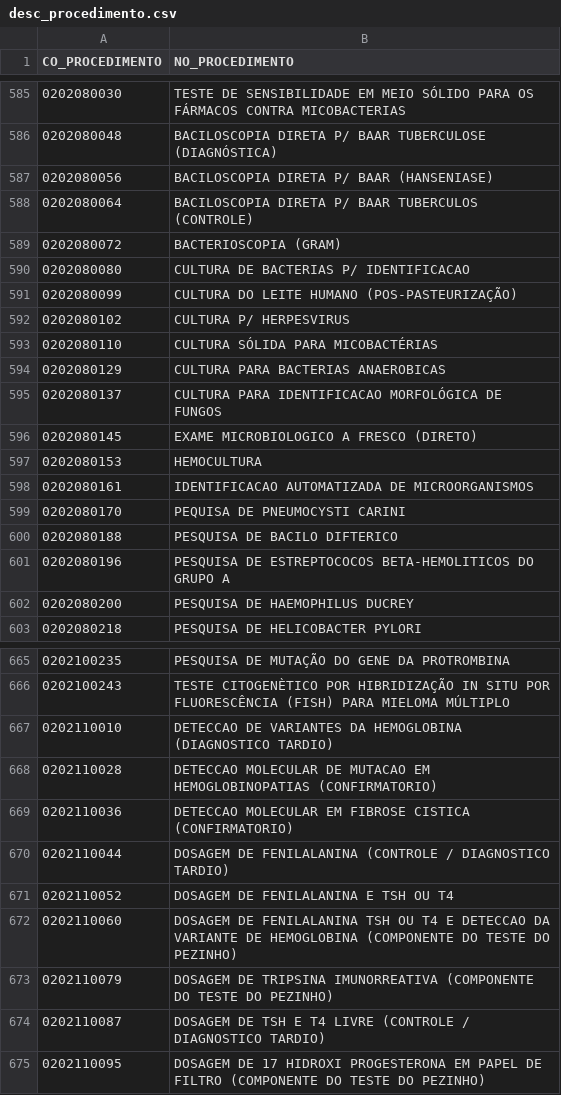
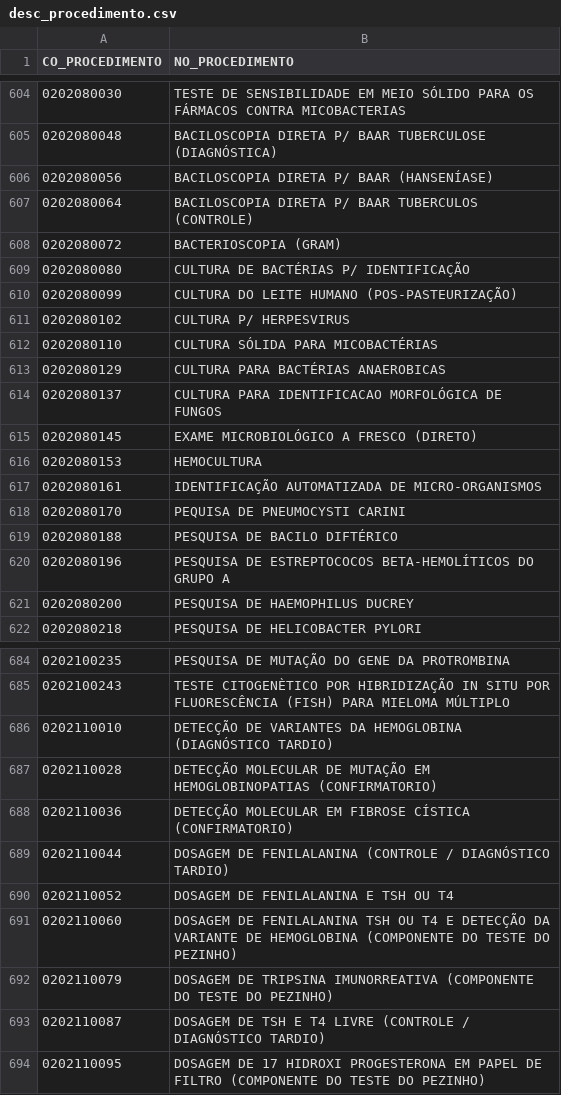
Before and after one commit to rmxvgit/backsus, a CSV file: scripts/susprocessing/dados/desc_procedimento.csv, drawn as a sheet; only a part is shown, gaps mark what is left out; the diff covers the shown part only.

```diff
--- a/scripts/susprocessing/dados/desc_procedimento.csv
+++ b/scripts/susprocessing/dados/desc_procedimento.csv
@@ -586,6 +605,6 @@ CO_PROCEDIMENTO,NO_PROCEDIMENTO
 0202080048,BACILOSCOPIA DIRETA P/ BAAR TUBERCULOSE (DIAGNÓSTICA)
-0202080056,BACILOSCOPIA DIRETA P/ BAAR (HANSENIASE)
+0202080056,BACILOSCOPIA DIRETA P/ BAAR (HANSENÍASE)
 0202080064,BACILOSCOPIA DIRETA P/ BAAR TUBERCULOS (CONTROLE)
 0202080072,BACTERIOSCOPIA (GRAM)
-0202080080,CULTURA DE BACTERIAS P/ IDENTIFICACAO
+0202080080,CULTURA DE BACTÉRIAS P/ IDENTIFICAÇÃO
 0202080099,CULTURA DO LEITE HUMANO (POS-PASTEURIZAÇÃO)
@@ -593,10 +612,10 @@ CO_PROCEDIMENTO,NO_PROCEDIMENTO
 0202080110,CULTURA SÓLIDA PARA MICOBACTÉRIAS
-0202080129,CULTURA PARA BACTERIAS ANAEROBICAS
+0202080129,CULTURA PARA BACTÉRIAS ANAEROBICAS
 0202080137,CULTURA PARA IDENTIFICACAO MORFOLÓGICA DE FUNGOS
-0202080145,EXAME MICROBIOLOGICO A FRESCO (DIRETO)
+0202080145,EXAME MICROBIOLÓGICO A FRESCO (DIRETO)
 0202080153,HEMOCULTURA
-0202080161,IDENTIFICACAO AUTOMATIZADA DE MICROORGANISMOS
+0202080161,IDENTIFICAÇÃO AUTOMATIZADA DE MICRO-ORGANISMOS
 0202080170,PEQUISA DE PNEUMOCYSTI CARINI
-0202080188,PESQUISA DE BACILO DIFTERICO
-0202080196,PESQUISA DE ESTREPTOCOCOS BETA-HEMOLITICOS DO GRUPO A
+0202080188,PESQUISA DE BACILO DIFTÉRICO
+0202080196,PESQUISA DE ESTREPTOCOCOS BETA-HEMOLÍTICOS DO GRUPO A
 0202080200,PESQUISA DE HAEMOPHILUS DUCREY
@@ -666,10 +685,10 @@ CO_PROCEDIMENTO,NO_PROCEDIMENTO
 0202100243,TESTE CITOGENÈTICO POR HIBRIDIZAÇÃO IN SITU POR FLUORESCÊNCIA (FISH) PARA MIELOMA MÚLTIPLO
-0202110010,DETECCAO DE VARIANTES DA HEMOGLOBINA (DIAGNOSTICO TARDIO)
-0202110028,DETECCAO MOLECULAR DE MUTACAO EM HEMOGLOBINOPATIAS (CONFIRMATORIO)
-0202110036,DETECCAO MOLECULAR EM FIBROSE CISTICA (CONFIRMATORIO)
-0202110044,DOSAGEM DE FENILALANINA (CONTROLE / DIAGNOSTICO TARDIO)
+0202110010,DETECÇÃO DE VARIANTES DA HEMOGLOBINA (DIAGNÓSTICO TARDIO)
+0202110028,DETECÇÃO MOLECULAR DE MUTAÇÃO EM HEMOGLOBINOPATIAS (CONFIRMATORIO)
+0202110036,DETECÇÃO MOLECULAR EM FIBROSE CÍSTICA (CONFIRMATORIO)
+0202110044,DOSAGEM DE FENILALANINA (CONTROLE / DIAGNÓSTICO TARDIO)
 0202110052,DOSAGEM DE FENILALANINA E TSH OU T4
-0202110060,DOSAGEM DE FENILALANINA TSH OU T4 E DETECCAO DA VARIANTE DE HEMOGLOBINA (COMPONENTE DO TESTE DO PEZINHO)
+0202110060,DOSAGEM DE FENILALANINA TSH OU T4 E DETECÇÃO DA VARIANTE DE HEMOGLOBINA (COMPONENTE DO TESTE DO PEZINHO)
 0202110079,DOSAGEM DE TRIPSINA IMUNORREATIVA (COMPONENTE DO TESTE DO PEZINHO)
-0202110087,DOSAGEM DE TSH E T4 LIVRE (CONTROLE / DIAGNOSTICO TARDIO)
+0202110087,DOSAGEM DE TSH E T4 LIVRE (CONTROLE / DIAGNÓSTICO TARDIO)
 0202110095,DOSAGEM DE 17 HIDROXI PROGESTERONA EM PAPEL DE FILTRO (COMPONENTE DO TESTE DO PEZINHO)
```
Also changed, not shown: 28 added rows, 1 removed row and 45 edited cells elsewhere in this file, 12 other files.
